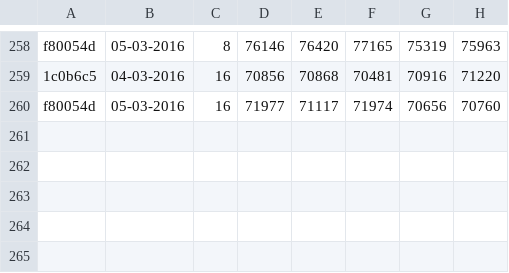
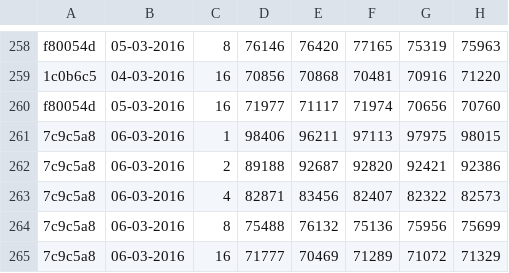
Before and after one commit to jayaajay/hpx-results, a CSV file: cutter_qib0/guppie_mpi_pgas.csv, drawn as a sheet; only a part is shown, gaps mark what is left out; the diff names each change by its address in the sheet, - before the commit and + after, or states it on an @@ line.

Commit message:
generated files on Sun Mar  6 07:11:10 EST 2016 for cutter_qib0

```diff
--- a/cutter_qib0/guppie_mpi_pgas.csv
+++ b/cutter_qib0/guppie_mpi_pgas.csv
+row 261: 7c9c5a8 | 06-03-2016 | 1 | 98406 | 96211 | 97113 | 97975 | 98015
+row 262: 7c9c5a8 | 06-03-2016 | 2 | 89188 | 92687 | 92820 | 92421 | 92386
+row 263: 7c9c5a8 | 06-03-2016 | 4 | 82871 | 83456 | 82407 | 82322 | 82573
+row 264: 7c9c5a8 | 06-03-2016 | 8 | 75488 | 76132 | 75136 | 75956 | 75699
+row 265: 7c9c5a8 | 06-03-2016 | 16 | 71777 | 70469 | 71289 | 71072 | 71329
```
